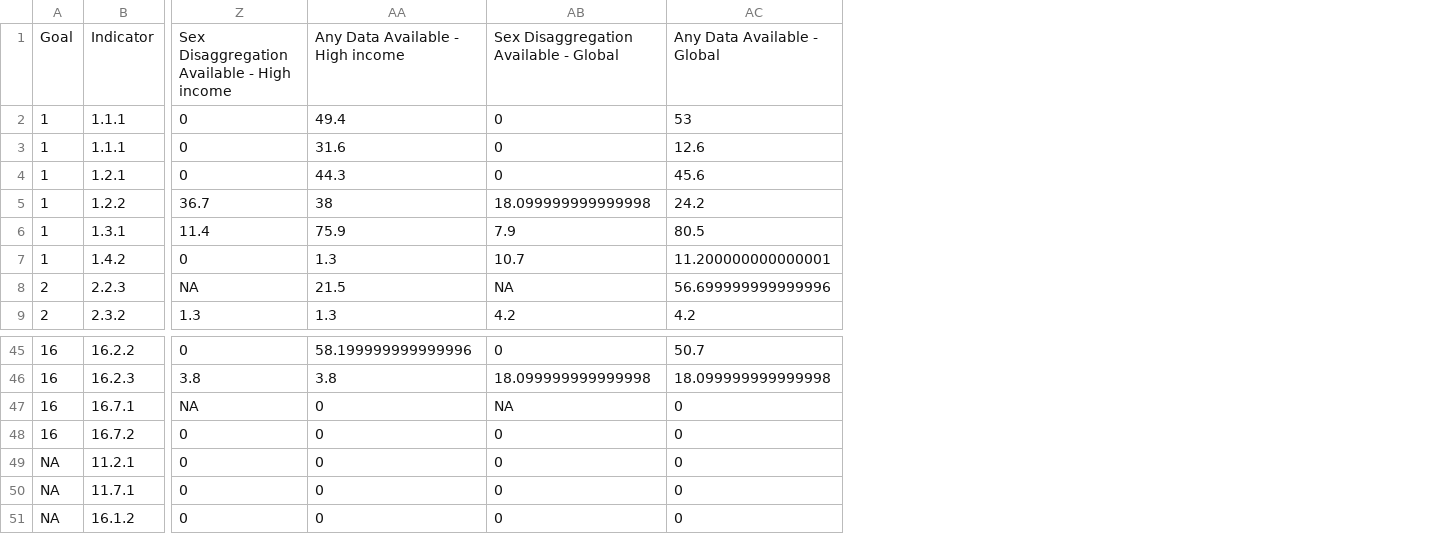
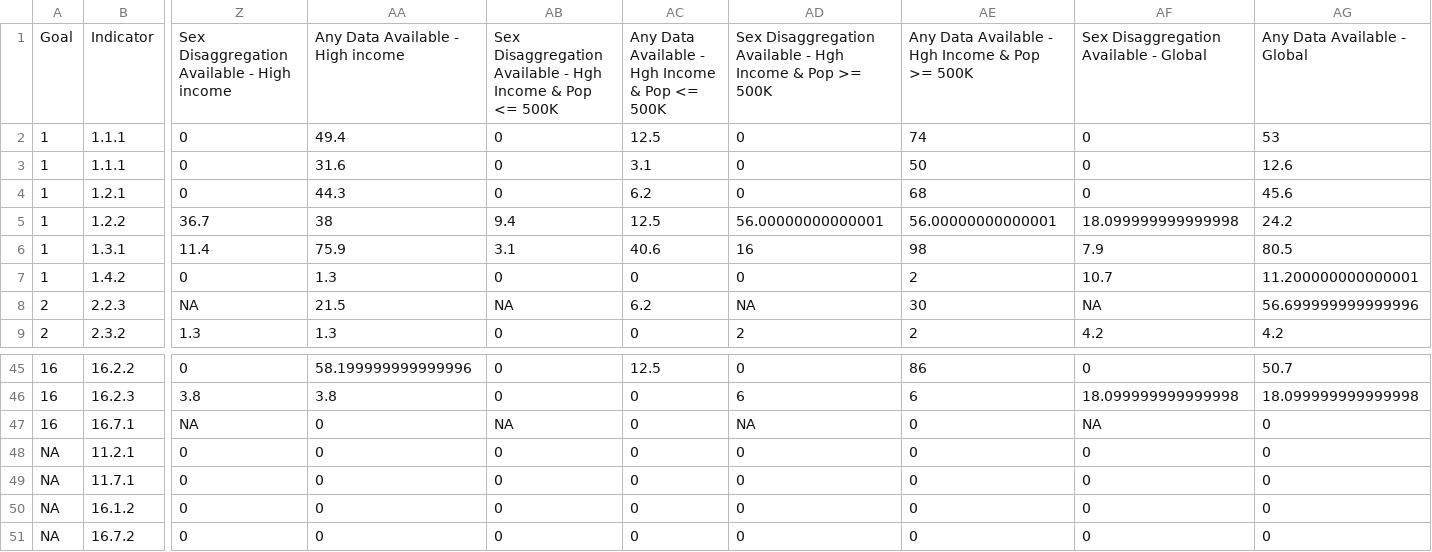
Before and after one commit to stacybri/Gender-SPI, a CSV file: 03_output_data/table1_full.csv, drawn as a sheet; only a part is shown, gaps mark what is left out; removed rows and columns are numbered as before the commit, all else as after; rows hold the shown columns only; the diff names each change by its address in the sheet, - before the commit and + after, or states it on an @@ line.

```diff
--- a/03_output_data/table1_full.csv
+++ b/03_output_data/table1_full.csv
+column AB, rows 1-9: Sex Disaggregation Available - Hgh Income & Pop <= 500K | 0 | 0 | 0 | 9.4 | 3.1 | 0 | NA | 0; rows 45-50: 0 | 0 | NA | 0 | 0 | 0
+column AC, rows 1-9: Any Data Available - Hgh Income & Pop <= 500K | 12.5 | 3.1 | 6.2 | 12.5 | 40.6 | 0 | 6.2 | 0; rows 45-50: 12.5 | 0 | 0 | 0 | 0 | 0
+column AD, rows 1-9: Sex Disaggregation Available - Hgh Income & Pop >= 500K | 0 | 0 | 0 | 56.00000000000001 | 16 | 0 | NA | 2; rows 45-50: 0 | 6 | NA | 0 | 0 | 0
+column AE, rows 1-9: Any Data Available - Hgh Income & Pop >= 500K | 74 | 50 | 68 | 56.00000000000001 | 98 | 2 | 30 | 2; rows 45-50: 86 | 6 | 0 | 0 | 0 | 0
-row 48: 16 | 16.7.2 | 0 | 0 | 0 | 0
+row 51: NA | 16.7.2 | 0 | 0 | 0 | 0 | 0 | 0 | 0 | 0
```
Also changed, not shown: 03_output_data/SPI_Gender_SDG_data.csv, 03_output_data/table1_combined.csv, 7 other files.
